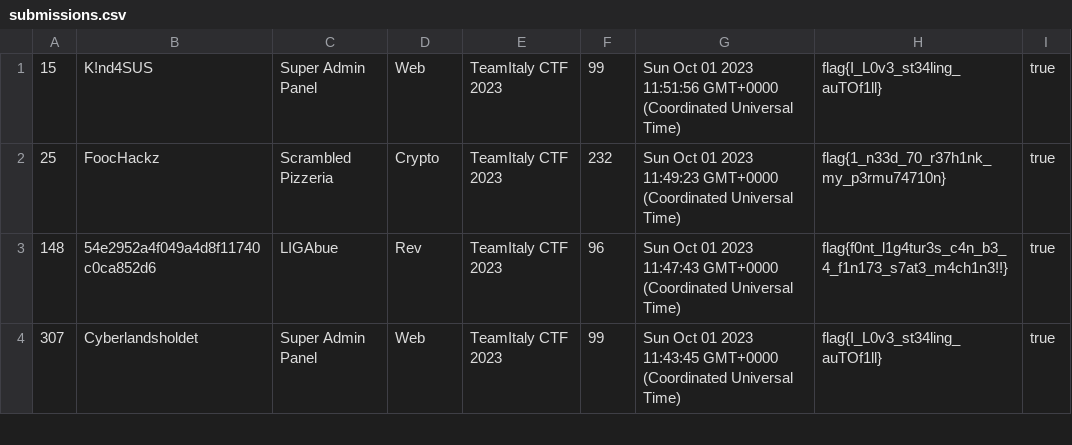
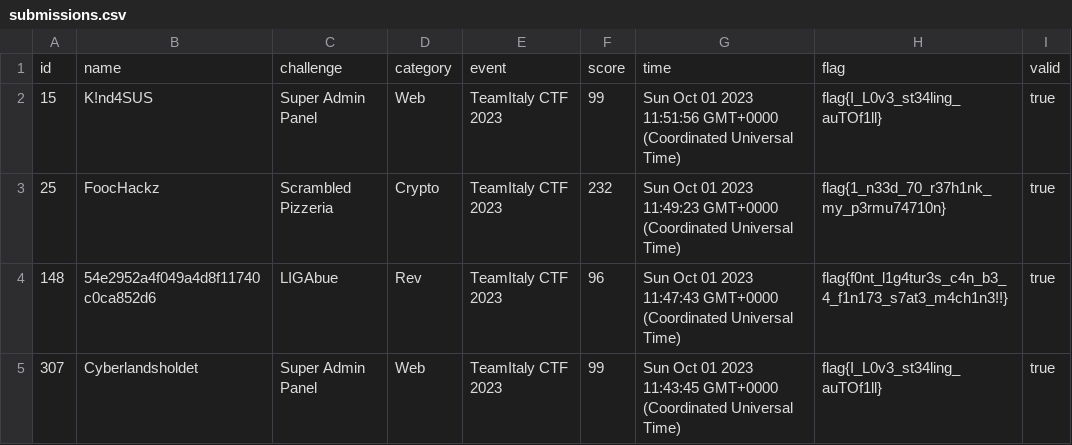
Before and after one commit to TeamItaly/TeamItalyCTF-2023, a CSV file: data/submissions.csv, drawn as a sheet; only a part is shown.

Commit message:
Update submissions.csv

```diff
--- a/data/submissions.csv
+++ b/data/submissions.csv
@@ -1 +1,2 @@
+id,name,challenge,category,event,score,time,flag,valid
 15,K!nd4SUS,Super Admin Panel,Web,TeamItaly CTF 2023,99,Sun Oct 01 2023 11:51:56 GMT+0000 (Coordinated Universal Time),flag{I_L0v3_st34ling_auTOf1ll},true
```
